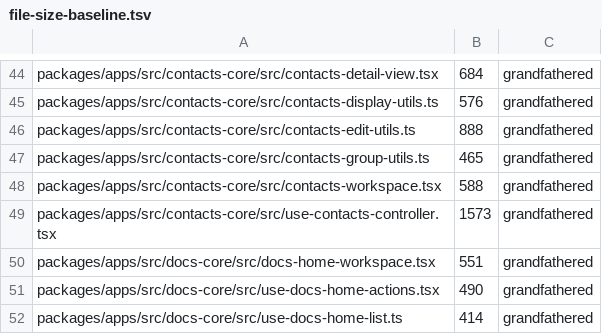
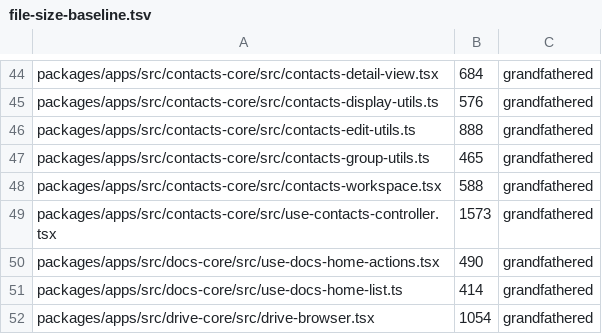
Before and after one commit to WeGotWorkspace/WeGotWorkspace, a TSV file: tools/file-size-baseline.tsv, drawn as a sheet; only a part is shown, gaps mark what is left out; the shorter side is filled out with more unchanged rows.

```diff
--- a/tools/file-size-baseline.tsv
+++ b/tools/file-size-baseline.tsv
@@ -49,3 +49,2 @@ packages/apps/src/contacts-core/src/contacts-workspace.tsx	588	grandfathered
 packages/apps/src/contacts-core/src/use-contacts-controller.tsx	1573	grandfathered
-packages/apps/src/docs-core/src/docs-home-workspace.tsx	551	grandfathered
 packages/apps/src/docs-core/src/use-docs-home-actions.tsx	490	grandfathered
```
Also changed, not shown: 8 other files.
